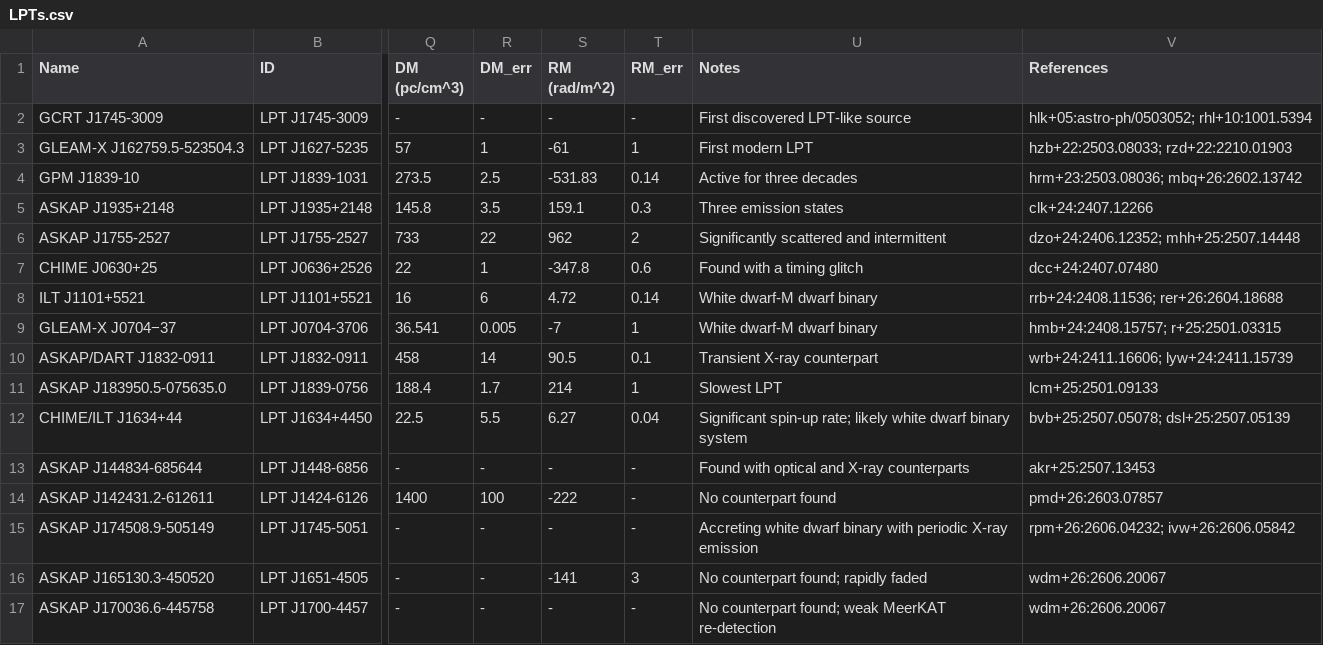
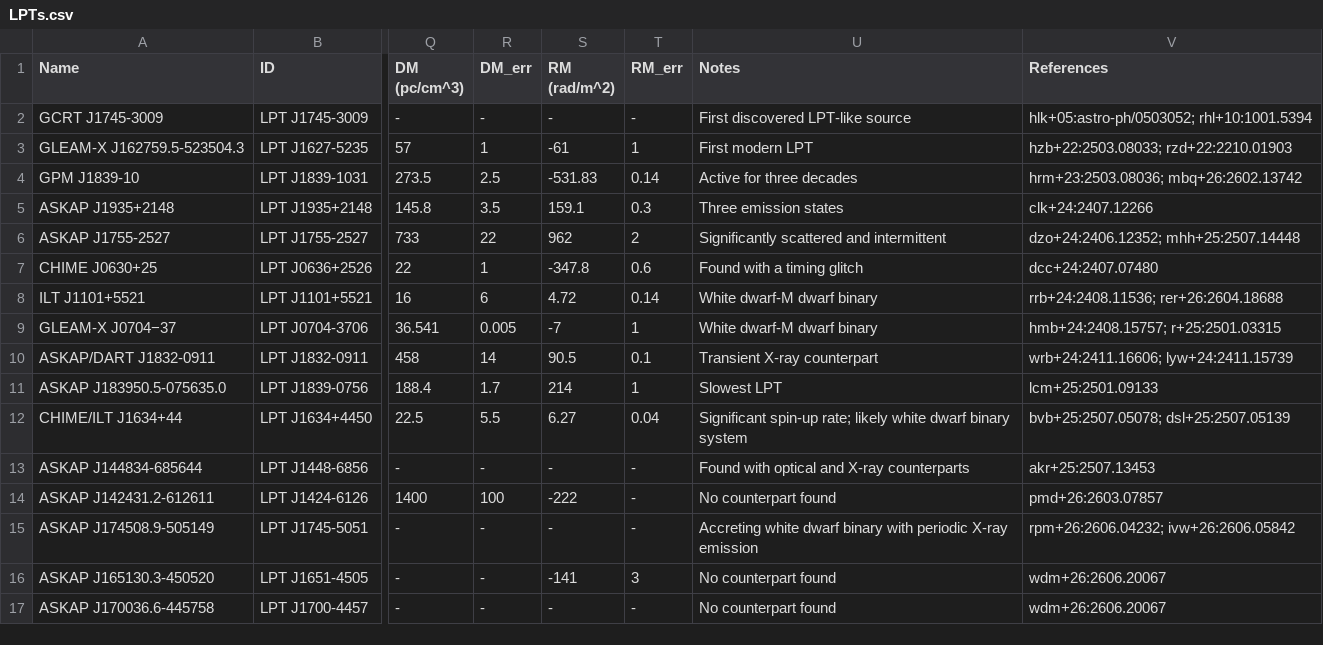
Before and after one commit to PSR-Jake/lptcat, a CSV file: LPTs.csv, drawn as a sheet; only a part is shown, gaps mark what is left out; the diff names each change by its address in the sheet, - before the commit and + after, or states it on an @@ line.

```diff
--- a/LPTs.csv
+++ b/LPTs.csv
-U16 (Notes): No counterpart found; rapidly faded
+U16 (Notes): No counterpart found
-U17 (Notes): No counterpart found; weak MeerKAT re-detection
+U17 (Notes): No counterpart found
```
Also changed, not shown: updates.csv.
